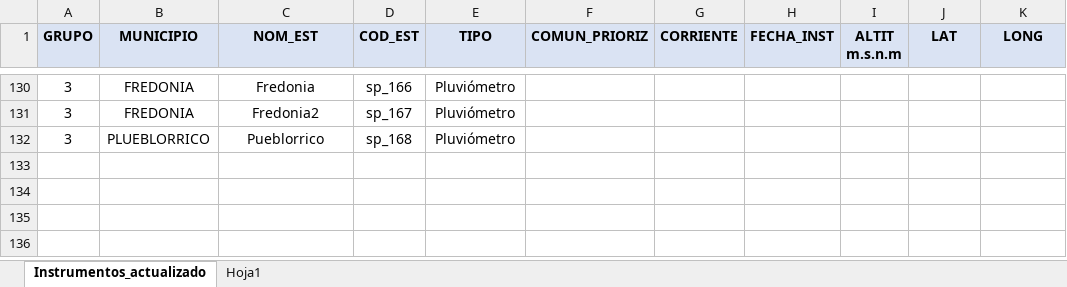
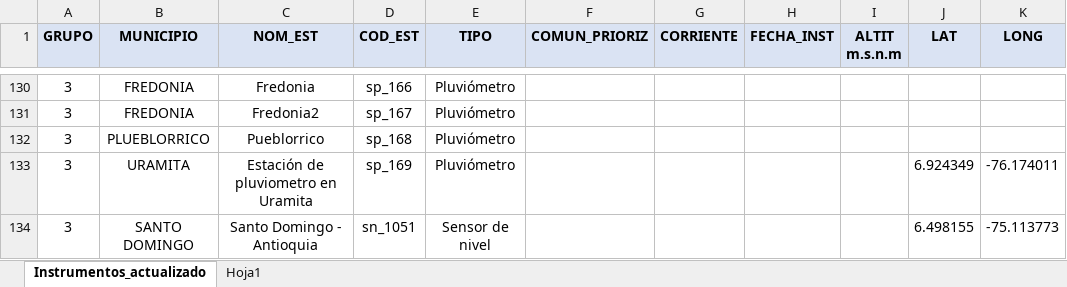
Before and after one commit to SAMA-TI/mantenimientoDash, an Excel workbook: estacionesSAMADB.xlsx, sheet Instrumentos_actualizado, drawn as a sheet; only a part is shown, gaps mark what is left out; values as stored, in another font and other column widths than the file's, no borders; the diff names each change by its address in the sheet, - before the commit and + after, or states it on an @@ line.

Commit message:
feat: update estacionesSAMADB.xlsx with new data

```diff
--- a/estacionesSAMADB.xlsx (sheet Instrumentos_actualizado)
+++ b/estacionesSAMADB.xlsx (sheet Instrumentos_actualizado)
+row 133: 3 | URAMITA | Estación de pluviometro en Uramita | sp_169 | Pluviómetro |  |  |  |  | 6.924349 | -76.174011
+row 134: 3 | SANTO DOMINGO | Santo Domingo - Antioquia | sn_1051 | Sensor de nivel |  |  |  |  | 6.498155 | -75.113773
```
